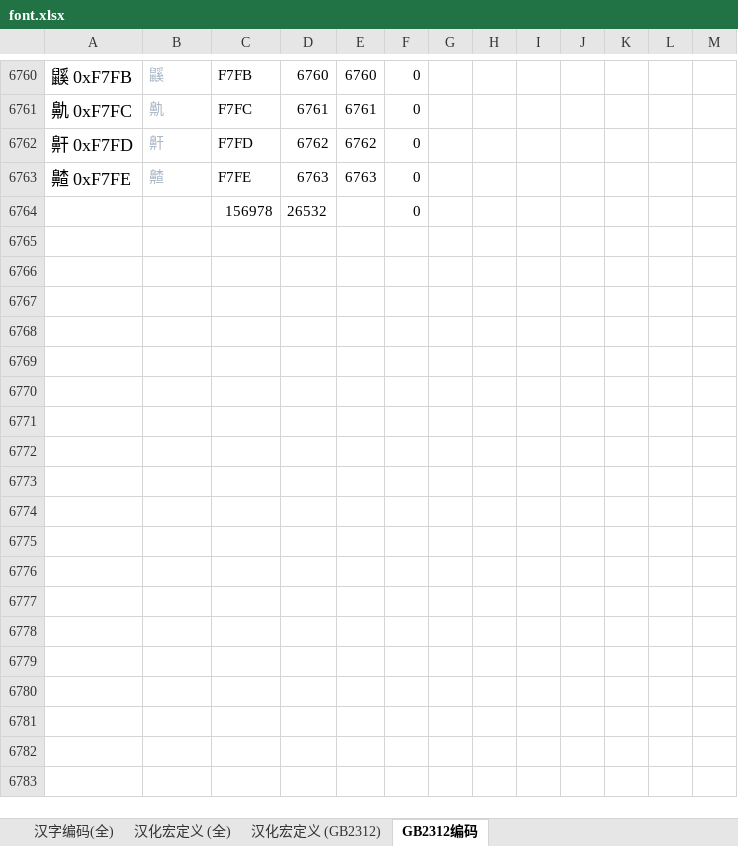
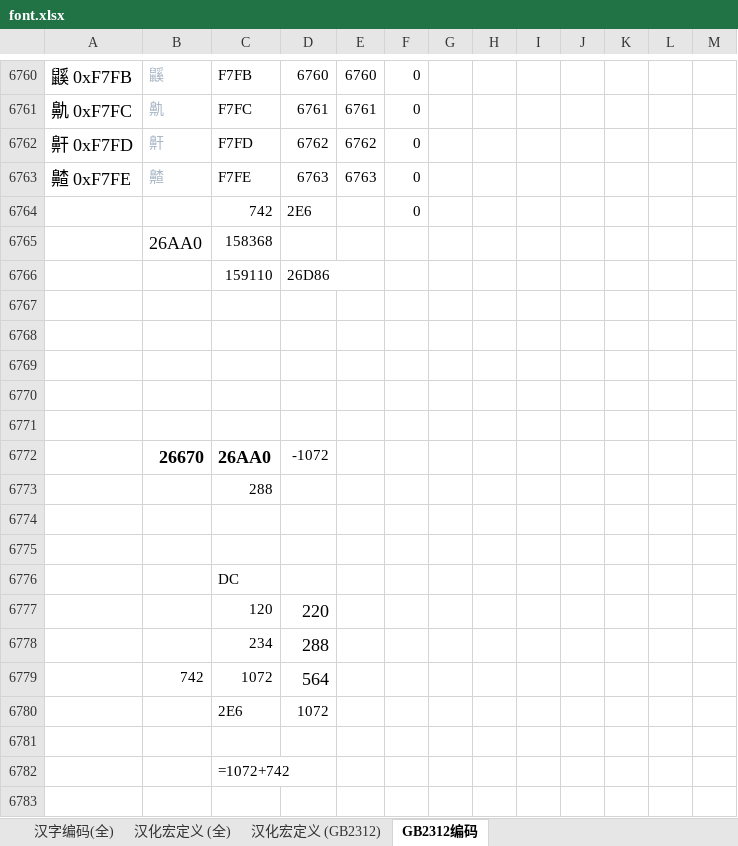
Before and after one commit to losehu/uv-k5-firmware-custom, an Excel workbook: uv-k5font/uv-k5font_full/font.xlsx, sheet GB2312编码, drawn as a sheet; only a part is shown, gaps mark what is left out; values as stored, in another font and other column widths than the file's, no borders; addresses are those after the commit; the diff covers the shown part only; the diff names each change by its address in the sheet, - before the commit and + after, or states it on an @@ line.

```diff
--- a/uv-k5font/uv-k5font_full/font.xlsx (sheet GB2312编码)
+++ b/uv-k5font/uv-k5font_full/font.xlsx (sheet GB2312编码)
+row 6764:  |  | 742 | 2E6 |  | 0
+row 6765:  | 26AA0 | 158368
+row 6766:  |  | 159110 | 26D86
-row 6767:  |  | 156978 | 26532 |  | 0
+row 6767: (empty)
+row 6768: (empty)
+row 6769: (empty)
+row 6770: (empty)
+row 6771: (empty)
+row 6772:  | 26670 | 26AA0 | -1072
+row 6773:  |  | 288
+row 6774: (empty)
+row 6775: (empty)
+row 6776:  |  | DC
+row 6777:  |  | 120 | 220
+row 6778:  |  | 234 | 288
+row 6779:  | 742 | 1072 | 564
+row 6780:  |  | 2E6 | 1072
+row 6781: (empty)
+row 6782:  |  | =1072+742
+row 6783: (empty)
```
Also changed, not shown: 22 added rows elsewhere in this sheet, 30 other files.
